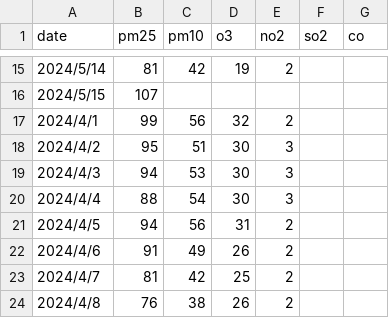
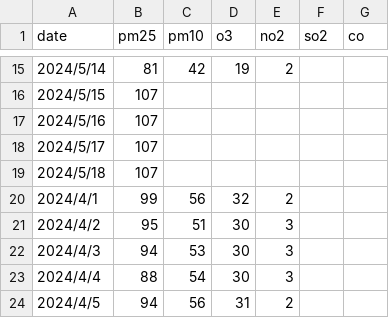
Before and after one commit to Oceannnx/Insightful-AQI-Forecast, a CSV file: resource/bangkok-air-quality.csv, drawn as a sheet; only a part is shown, gaps mark what is left out; the shorter side is filled out with more unchanged rows.

Commit message:
feat : api weekly data aqi

```diff
--- a/resource/bangkok-air-quality.csv
+++ b/resource/bangkok-air-quality.csv
@@ -16,2 +16,5 @@ date, pm25, pm10, o3, no2, so2, co
 2024/5/15, 107, , , , ,
+2024/5/16, 107, , , , ,
+2024/5/17, 107, , , , ,
+2024/5/18, 107, , , , ,
 2024/4/1, 99, 56, 32, 2, ,
```
Also changed, not shown: 1 other file.
